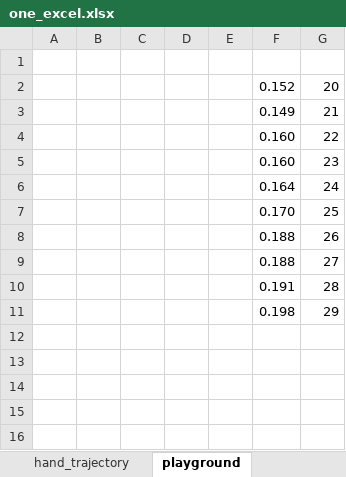
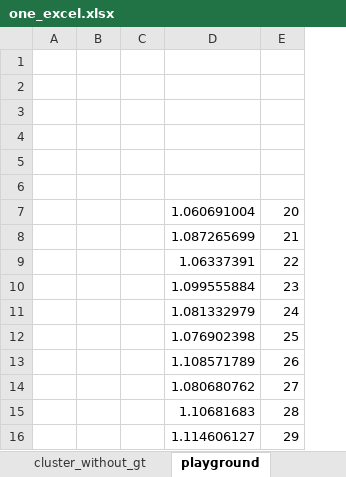
Before and after one commit to Pavankv92/master_arbeit_report, an Excel workbook: one_excel.xlsx, sheet playground, drawn as a sheet; values as stored, in another font and other column widths than the file's, no borders; removed rows and columns are numbered as before the commit, all else as after; the diff names each change by its address in the sheet, - before the commit and + after, or states it on an @@ line.

```diff
--- a/one_excel.xlsx (sheet playground)
+++ b/one_excel.xlsx (sheet playground)
-column D, empty
-column E, empty
-column F, rows 2-11: 0.152 | 0.149 | 0.160 | 0.160 | 0.164 | 0.170 | 0.188 | 0.188 | 0.191 | 0.198
+column D, rows 7-16: 1.060691004 | 1.087265699 | 1.06337391 | 1.099555884 | 1.081332979 | 1.076902398 | 1.108571789 | 1.080680762 | 1.10681683 | 1.114606127
+row 1: (empty)
+row 2: (empty)
+row 3: (empty)
+row 4: (empty)
+row 5: (empty)
```
Also changed, not shown: sheet cluster_without_gt, sheet kinect_hand_eye, other sheet tabs, formulas that keep their value, charts or pictures, 44 other files.
